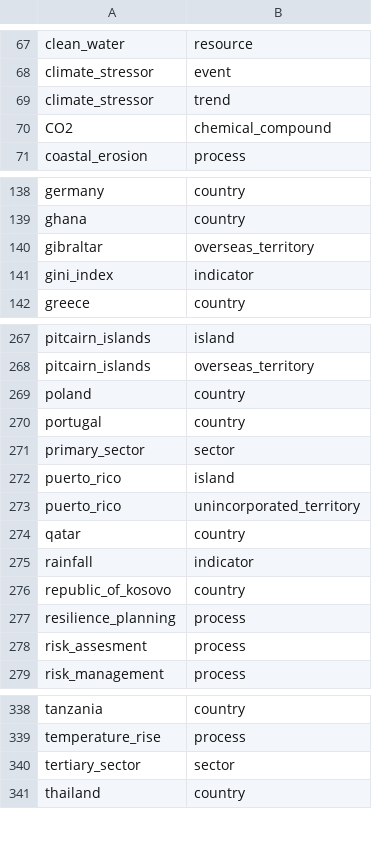
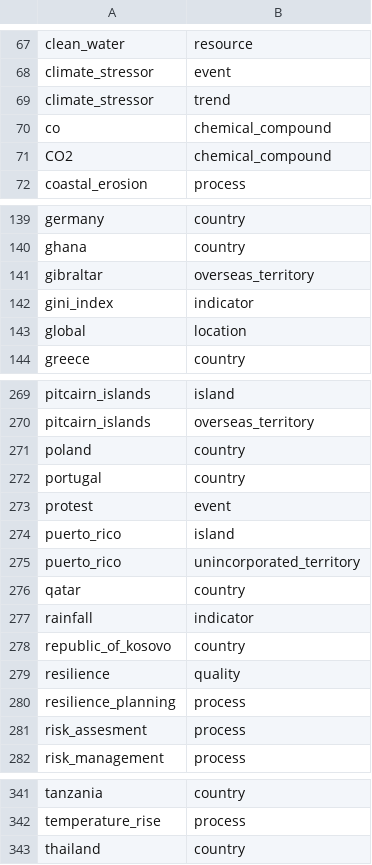
Before and after one commit to resource-watch/graph, a CSV file: csv_files/is_a.csv, drawn as a sheet; only a part is shown, gaps mark what is left out; the diff covers the shown part only.

```diff
--- a/csv_files/is_a.csv
+++ b/csv_files/is_a.csv
@@ -69,2 +69,3 @@ climate_stressor,event
 climate_stressor,trend
+co,chemical_compound
 CO2,chemical_compound
@@ -141,2 +142,3 @@ gibraltar,overseas_territory
 gini_index,indicator
+global,location
 greece,country
@@ -270,3 +272,3 @@ poland,country
 portugal,country
-primary_sector,sector
+protest,event
 puerto_rico,island
@@ -276,2 +278,3 @@ rainfall,indicator
 republic_of_kosovo,country
+resilience,quality
 resilience_planning,process
@@ -339,3 +342,2 @@ tanzania,country
 temperature_rise,process
-tertiary_sector,sector
 thailand,country
```
Also changed, not shown: 1 added row elsewhere in this file, csv_files/can_affect.csv, csv_files/nodes.csv, 7 other files.
